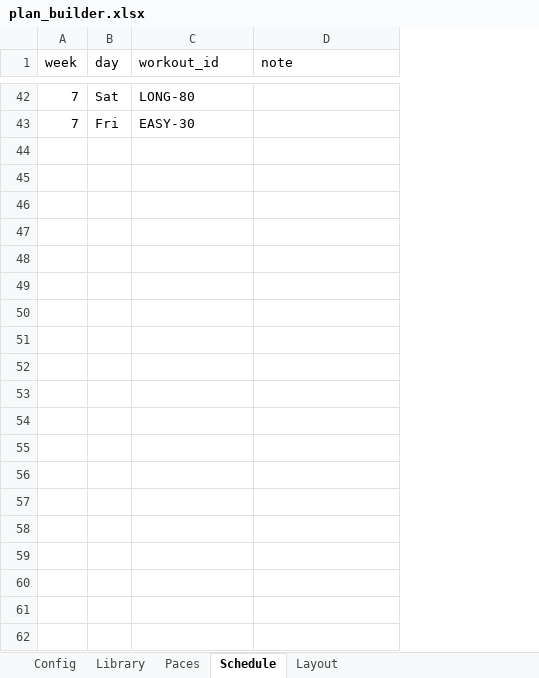
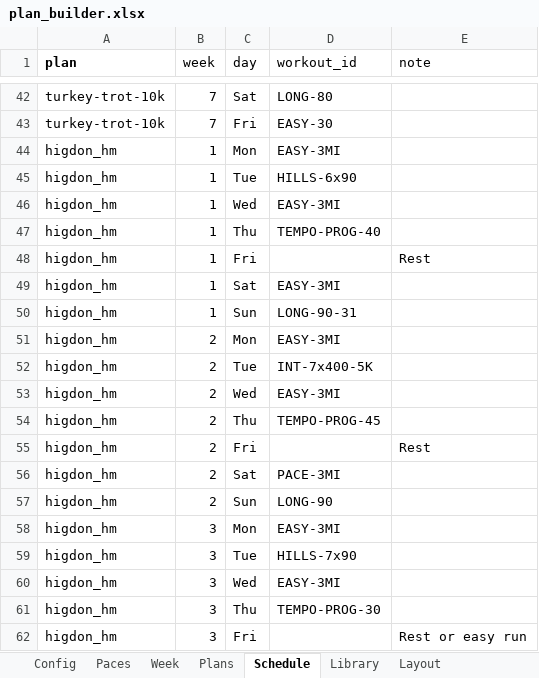
Before and after one commit to swimbikenrun7/run-planner, an Excel workbook: plans/plan_builder.xlsx, sheet Schedule, drawn as a sheet; only a part is shown, gaps mark what is left out; values as stored, in another font and other column widths than the file's, no borders; charts and pictures not drawn; the diff covers the shown part only; the diff names each change by its address in the sheet, - before the commit and + after, or states it on an @@ line.

Commit message:
Named plans, Week template, structural suggestions

```diff
--- a/plans/plan_builder.xlsx (sheet Schedule)
+++ b/plans/plan_builder.xlsx (sheet Schedule)
+sheet tab: Week
+sheet tab: Plans
@@ sheet tab order changed: Config | Paces | Week | Plans | Schedule | Library | Layout @@
+column A (plan), rows 42-43: turkey-trot-10k | turkey-trot-10k
+row 44: higdon_hm | 1 | Mon | EASY-3MI
+row 45: higdon_hm | 1 | Tue | HILLS-6x90
+row 46: higdon_hm | 1 | Wed | EASY-3MI
+row 47: higdon_hm | 1 | Thu | TEMPO-PROG-40
+row 48: higdon_hm | 1 | Fri |  | Rest
+row 49: higdon_hm | 1 | Sat | EASY-3MI
+row 50: higdon_hm | 1 | Sun | LONG-90-31
+row 51: higdon_hm | 2 | Mon | EASY-3MI
+row 52: higdon_hm | 2 | Tue | INT-7x400-5K
+row 53: higdon_hm | 2 | Wed | EASY-3MI
+row 54: higdon_hm | 2 | Thu | TEMPO-PROG-45
+row 55: higdon_hm | 2 | Fri |  | Rest
+row 56: higdon_hm | 2 | Sat | PACE-3MI
+row 57: higdon_hm | 2 | Sun | LONG-90
+row 58: higdon_hm | 3 | Mon | EASY-3MI
+row 59: higdon_hm | 3 | Tue | HILLS-7x90
+row 60: higdon_hm | 3 | Wed | EASY-3MI
+row 61: higdon_hm | 3 | Thu | TEMPO-PROG-30
+row 62: higdon_hm | 3 | Fri |  | Rest or easy run
```
Also changed, not shown: 65 added rows elsewhere in this sheet, sheet Layout, sheet Library, sheet Config, charts or pictures, 10 other files.
